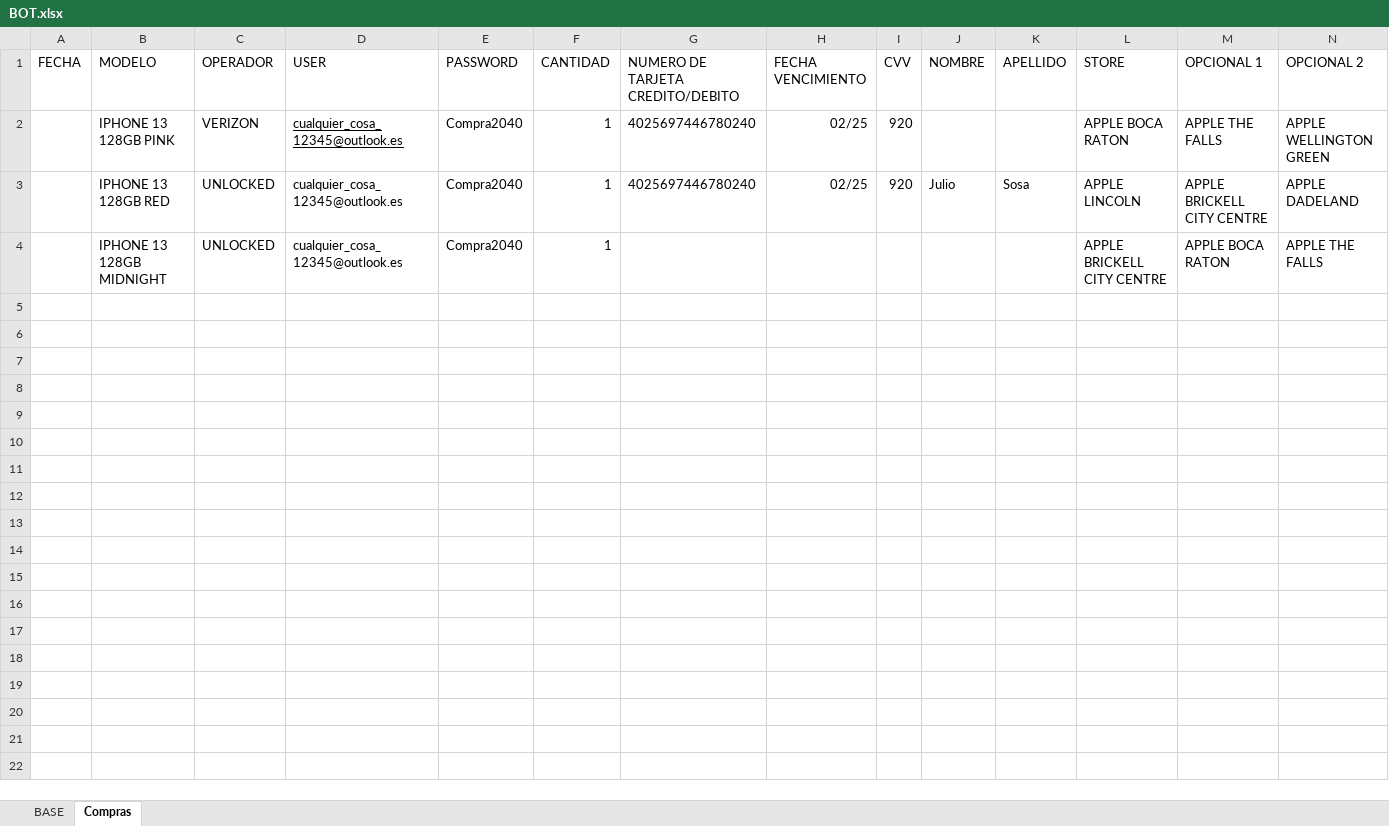
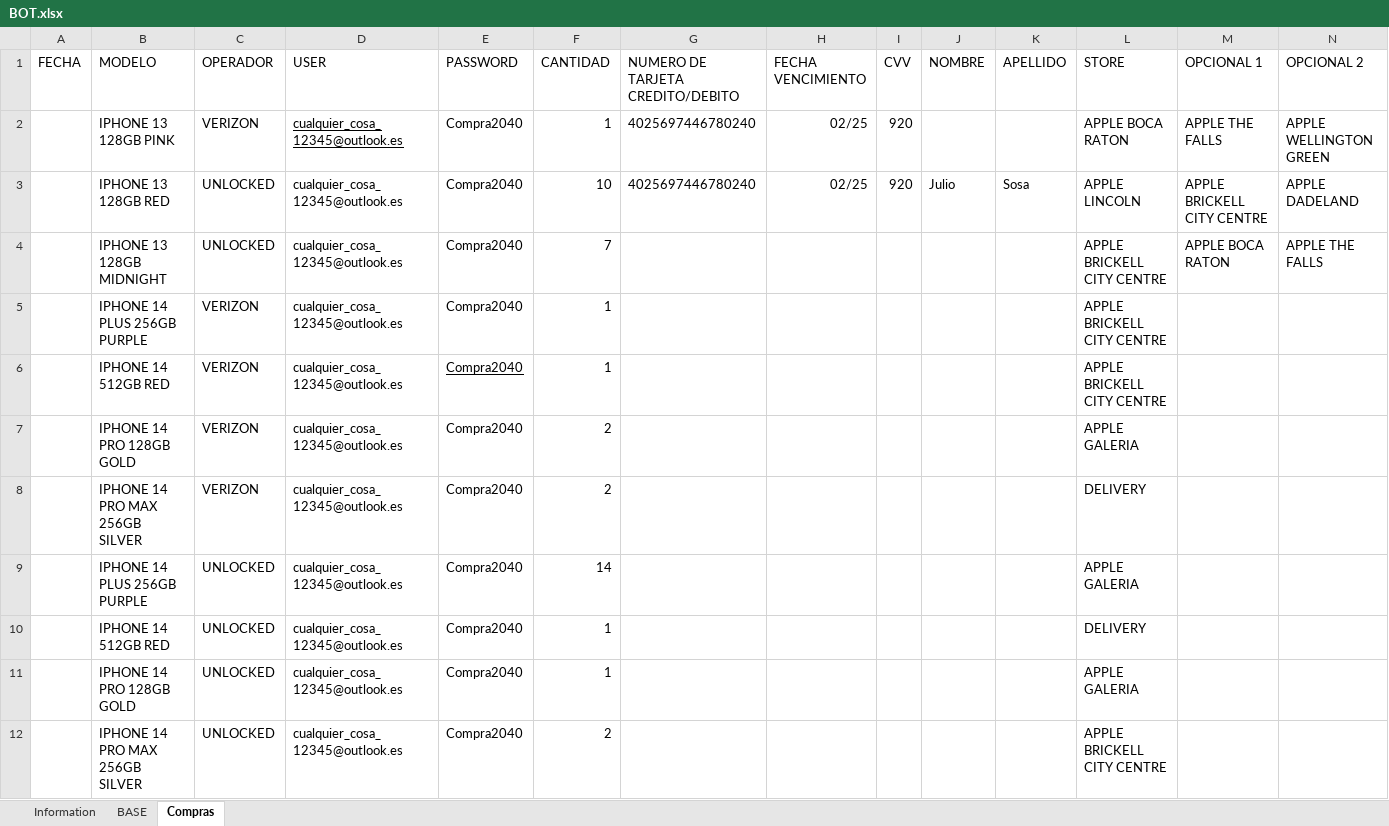
Before and after one commit to DylanVicharra/Bot-Compra, an Excel workbook: excel/BOT.xlsx, sheet Compras, drawn as a sheet; only a part is shown; values as stored, in another font and other column widths than the file's, no borders; table styles not drawn; rows hold the shown columns only; the diff names each change by its address in the sheet, - before the commit and + after, or states it on an @@ line.

```diff
--- a/excel/BOT.xlsx (sheet Compras)
+++ b/excel/BOT.xlsx (sheet Compras)
+sheet tab: Information
-F3 (CANTIDAD): 1
+F3 (CANTIDAD): 10
-F4 (CANTIDAD): 1
+F4 (CANTIDAD): 7
+row 5:  | IPHONE 14 PLUS 256GB PURPLE | VERIZON | cualquier_cosa_12345@outlook.es | Compra2040 | 1 |  |  |  |  |  | APPLE BRICKELL CITY CENTRE
+row 6:  | IPHONE 14 512GB RED | VERIZON | cualquier_cosa_12345@outlook.es | Compra2040 | 1 |  |  |  |  |  | APPLE BRICKELL CITY CENTRE
+row 7:  | IPHONE 14 PRO 128GB GOLD | VERIZON | cualquier_cosa_12345@outlook.es | Compra2040 | 2 |  |  |  |  |  | APPLE GALERIA
+row 8:  | IPHONE 14 PRO MAX 256GB SILVER | VERIZON | cualquier_cosa_12345@outlook.es | Compra2040 | 2 |  |  |  |  |  | DELIVERY
+row 9:  | IPHONE 14 PLUS 256GB PURPLE | UNLOCKED | cualquier_cosa_12345@outlook.es | Compra2040 | 14 |  |  |  |  |  | APPLE GALERIA
+row 10:  | IPHONE 14 512GB RED | UNLOCKED | cualquier_cosa_12345@outlook.es | Compra2040 | 1 |  |  |  |  |  | DELIVERY
+row 11:  | IPHONE 14 PRO 128GB GOLD | UNLOCKED | cualquier_cosa_12345@outlook.es | Compra2040 | 1 |  |  |  |  |  | APPLE GALERIA
+row 12:  | IPHONE 14 PRO MAX 256GB SILVER | UNLOCKED | cualquier_cosa_12345@outlook.es | Compra2040 | 2 |  |  |  |  |  | APPLE BRICKELL CITY CENTRE
```
Also changed, not shown: sheet BASE, 7 other files.
